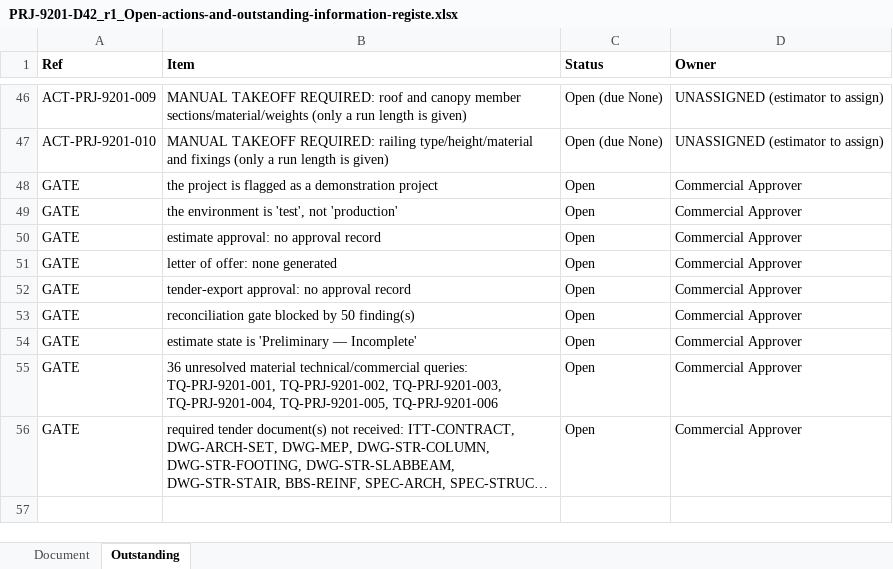
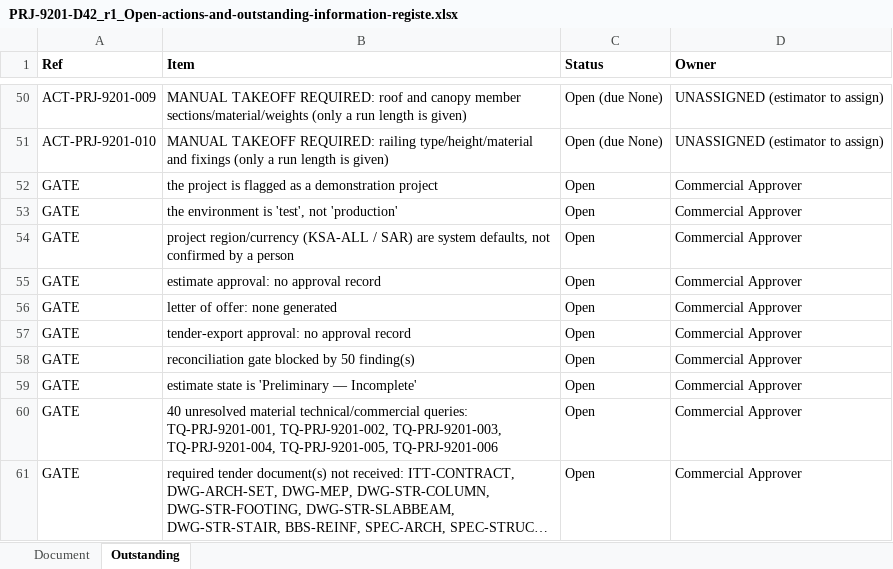
Before and after one commit to Imaad12/costestimator, an Excel workbook: practice_test/real_document/generated/PRJ-9201_tender_pack_r1/PRJ-9201-D42_r1_Open-actions-and-outstanding-information-registe.xlsx, sheet Outstanding, drawn as a sheet; only a part is shown, gaps mark what is left out; long unchanged cells end in …; values as stored, in another font and other column widths than the file's, no borders; addresses are those after the commit; the diff covers the shown part only; the diff names each change by its address in the sheet, - before the commit and + after, or states it on an @@ line.

```diff
--- a/practice_test/real_document/generated/PRJ-9201_tender_pack_r1/PRJ-9201-D42_r1_Open-actions-and-outstanding-information-registe.xlsx (sheet Outstanding)
+++ b/practice_test/real_document/generated/PRJ-9201_tender_pack_r1/PRJ-9201-D42_r1_Open-actions-and-outstanding-information-registe.xlsx (sheet Outstanding)
+row 54: GATE | project region/currency (KSA-ALL / SAR) are system defaults, not confirmed by a person | Open | Commercial Approver
-B60 (Item): 36 unresolved material…
+B60 (Item): 40 unresolved material…
```
Also changed, not shown: 4 added rows and 36 edited cells elsewhere in this sheet, practice_test/real_document/generated/PRJ-9201_tender_pack_r1/PRJ-9201-D10_r1_Commercial-clarifications.xlsx, practice_test/real_document/generated/PRJ-9201_tender_pack_r1/PRJ-9201-D25_r1_Technical-query-RFI-register.xlsx, 40 other files.
